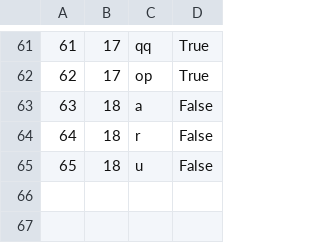
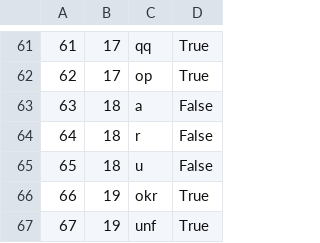
Before and after one commit to marko-nikolic01/travel-agency, a CSV file: TravelAgency/TravelAgency/Resources/Data/keyPoints.csv, drawn as a sheet; only a part is shown, gaps mark what is left out.

```diff
--- a/TravelAgency/TravelAgency/Resources/Data/keyPoints.csv
+++ b/TravelAgency/TravelAgency/Resources/Data/keyPoints.csv
@@ -65 +65,3 @@
 65|18|u|False
+66|19|okr|True
+67|19|unf|True
```
Also changed, not shown: TravelAgency/TravelAgency/Resources/Data/photos.csv, TravelAgency/TravelAgency/Resources/Data/tourOccurrenceAttendances.csv, 17 other files.
